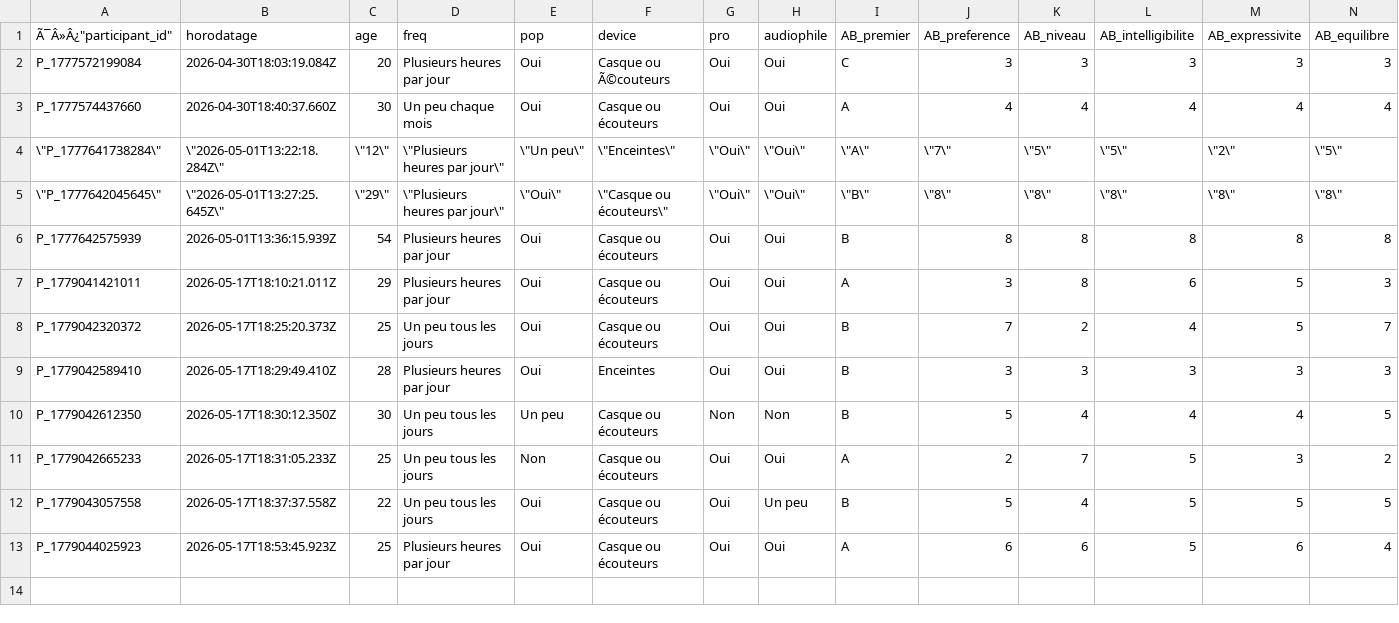
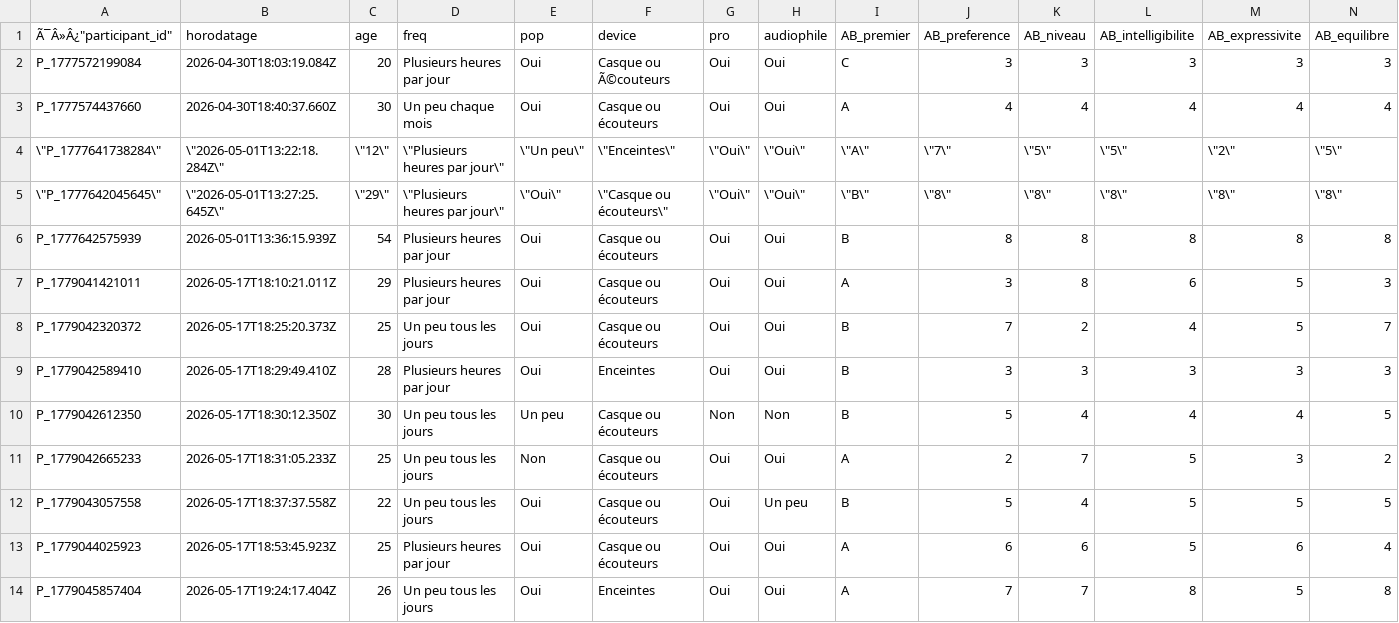
Before and after one commit to tomsstrub/PPM_STRUB_2026, a CSV file: resultats/resultats.csv, drawn as a sheet; only a part is shown; rows hold the shown columns only; the diff names each change by its address in the sheet, - before the commit and + after, or states it on an @@ line.

```diff
--- a/resultats/resultats.csv
+++ b/resultats/resultats.csv
+row 14: P_1779045857404 | 2026-05-17T19:24:17.404Z | 26 | Un peu tous les jours | Oui | Enceintes | Oui | Oui | A | 7 | 7 | 8 | 5 | 8
```
